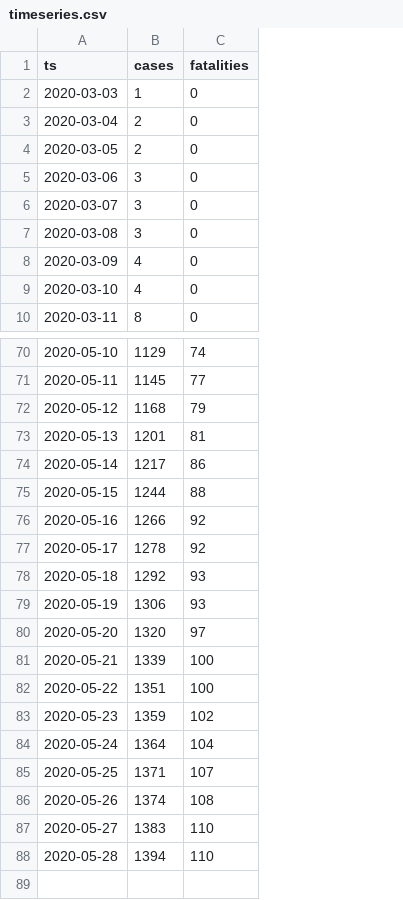
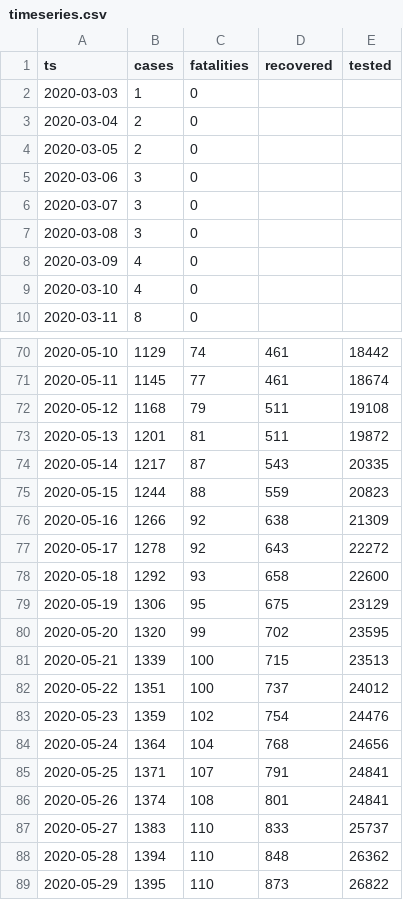
Before and after one commit to aleksandar-jovicic/COVID19-Republika-Srpska, a CSV file: timeseries.csv, drawn as a sheet; only a part is shown, gaps mark what is left out; the diff covers the shown part only; the diff names each change by its address in the sheet, - before the commit and + after, or states it on an @@ line.

Commit message:
Latest situation [2020-05-30]

```diff
--- a/timeseries.csv
+++ b/timeseries.csv
+column D (recovered), rows 70-88: 461 | 461 | 511 | 511 | 543 | 559 | 638 | 643 | 658 | 675 | 702 | 715 | 737 | 754 | 768 | 791 | 801 | 833 | 848
+column E (tested), rows 70-88: 18442 | 18674 | 19108 | 19872 | 20335 | 20823 | 21309 | 22272 | 22600 | 23129 | 23595 | 23513 | 24012 | 24476 | 24656 | 24841 | 24841 | 25737 | 26362
-C74 (fatalities): 86
+C74 (fatalities): 87
-C79 (fatalities): 93
+C79 (fatalities): 95
-C80 (fatalities): 97
+C80 (fatalities): 99
+row 89: 2020-05-29 | 1395 | 110 | 873 | 26822
```
Also changed, not shown: 2 edited cells elsewhere in this file.
